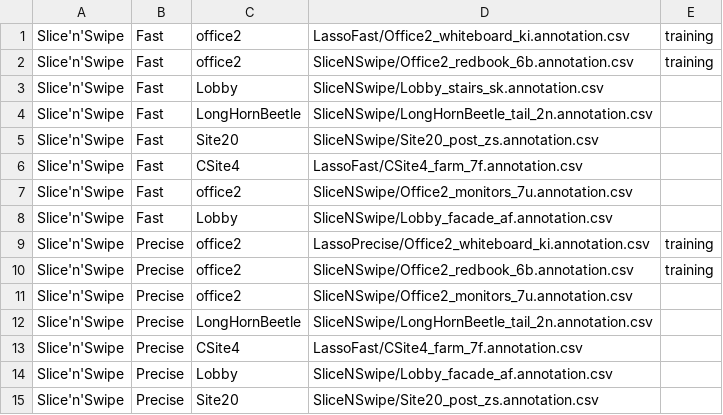
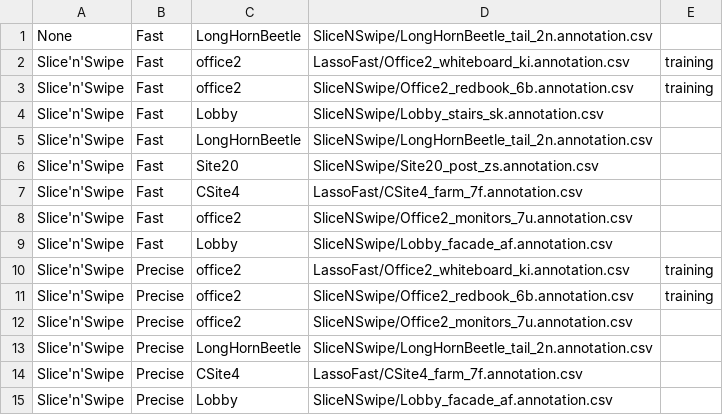
Before and after one commit to fbacim/SliceNSwipe, a CSV file: TaskLists/snsP1.csv, drawn as a sheet; only a part is shown; the shorter side is filled out with more unchanged rows.

Commit message:
added task lists for first 4 participants, modified runTaskList.pl to account for training tasks

```diff
--- a/TaskLists/snsP1.csv
+++ b/TaskLists/snsP1.csv
@@ -1 +1,2 @@
+None,Fast,LongHornBeetle,SliceNSwipe/LongHornBeetle_tail_2n.annotation.csv
 Slice'n'Swipe,Fast,office2,LassoFast/Office2_whiteboard_ki.annotation.csv,training
@@ -8,3 +9,3 @@ Slice'n'Swipe,Fast,office2,SliceNSwipe/Office2_monitors_7u.annotation.csv
 Slice'n'Swipe,Fast,Lobby,SliceNSwipe/Lobby_facade_af.annotation.csv
-Slice'n'Swipe,Precise,office2,LassoPrecise/Office2_whiteboard_ki.annotation.csv,training
+Slice'n'Swipe,Precise,office2,LassoFast/Office2_whiteboard_ki.annotation.csv,training
 Slice'n'Swipe,Precise,office2,SliceNSwipe/Office2_redbook_6b.annotation.csv,training
```
Also changed, not shown: TaskLists/snsP2.csv, TaskLists/snsP3.csv, 20 other files.
